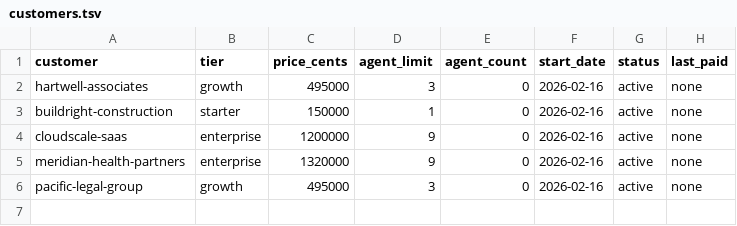
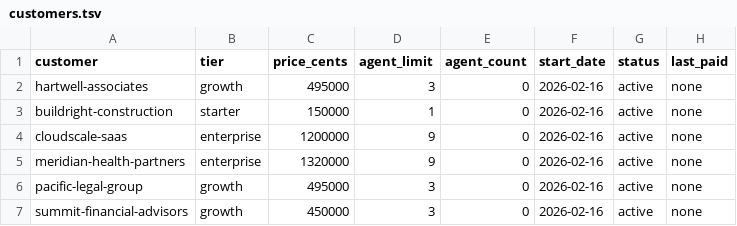
Before and after one commit to afrexai-cto/afrexai-cto.github.io, a TSV file: workflows/step2-agents/billing/customers.tsv, drawn as a sheet.

Commit message:
PIV: Final validation - Summit Financial Advisors e2e test
All systems functional. Pricing bug: 'finance' vs 'financial-services' key mismatch.
See memory/piv-final-validation.md for full report

```diff
--- a/workflows/step2-agents/billing/customers.tsv
+++ b/workflows/step2-agents/billing/customers.tsv
@@ -6 +6,2 @@ meridian-health-partners	enterprise	1320000	9	0	2026-02-16	active	none
 pacific-legal-group	growth	495000	3	0	2026-02-16	active	none
+summit-financial-advisors	growth	450000	3	0	2026-02-16	active	none
```
Also changed, not shown: 40 other files.
